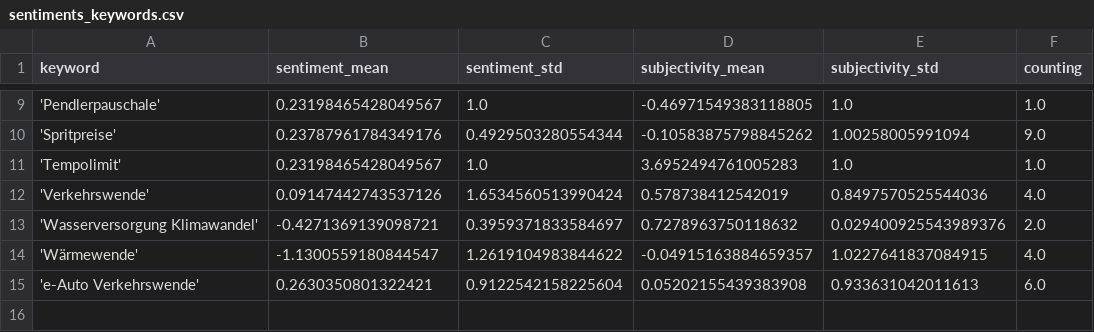
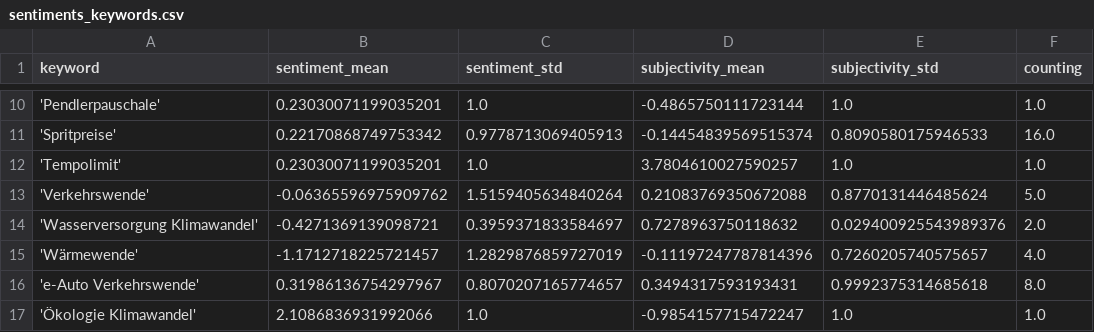
Before and after one commit to bennysch-news/mobilityIsComing, a CSV file: csv/sentiments_keywords.csv, drawn as a sheet; only a part is shown, gaps mark what is left out; the diff covers the shown part only.

```diff
--- a/csv/sentiments_keywords.csv
+++ b/csv/sentiments_keywords.csv
@@ -9,7 +10,8 @@ keyword,sentiment_mean,sentiment_std,subjectivity_mean,subjectivity_std,counting
-'Pendlerpauschale',0.23198465428049567,1.0,-0.46971549383118805,1.0,1.0
-'Spritpreise',0.23787961784349176,0.4929503280554344,-0.10583875798845262,1.00258005991094,9.0
-'Tempolimit',0.23198465428049567,1.0,3.6952494761005283,1.0,1.0
-'Verkehrswende',0.09147442743537126,1.6534560513990424,0.578738412542019,0.8497570525544036,4.0
+'Pendlerpauschale',0.23030071199035201,1.0,-0.4865750111723144,1.0,1.0
+'Spritpreise',0.22170868749753342,0.9778713069405913,-0.14454839569515374,0.8090580175946533,16.0
+'Tempolimit',0.23030071199035201,1.0,3.7804610027590257,1.0,1.0
+'Verkehrswende',-0.06365596975909762,1.5159405634840264,0.21083769350672088,0.8770131446485624,5.0
 'Wasserversorgung Klimawandel',-0.4271369139098721,0.3959371833584697,0.7278963750118632,0.029400925543989376,2.0
-'Wärmewende',-1.1300559180844547,1.2619104983844622,-0.04915163884659357,1.0227641837084915,4.0
-'e-Auto Verkehrswende',0.2630350801322421,0.9122542158225604,0.05202155439383908,0.933631042011613,6.0
+'Wärmewende',-1.1712718225721457,1.2829876859727019,-0.11197247787814396,0.7260205740575657,4.0
+'e-Auto Verkehrswende',0.31986136754297967,0.8070207165774657,0.3494317593193431,0.9992375314685618,8.0
+'Ökologie Klimawandel',2.1086836931992066,1.0,-0.9854157715472247,1.0,1.0
```
Also changed, not shown: 1 added row and 30 edited cells elsewhere in this file, csv/sentiments_days.csv, csv/sentiments_locations.csv, 7 other files.
